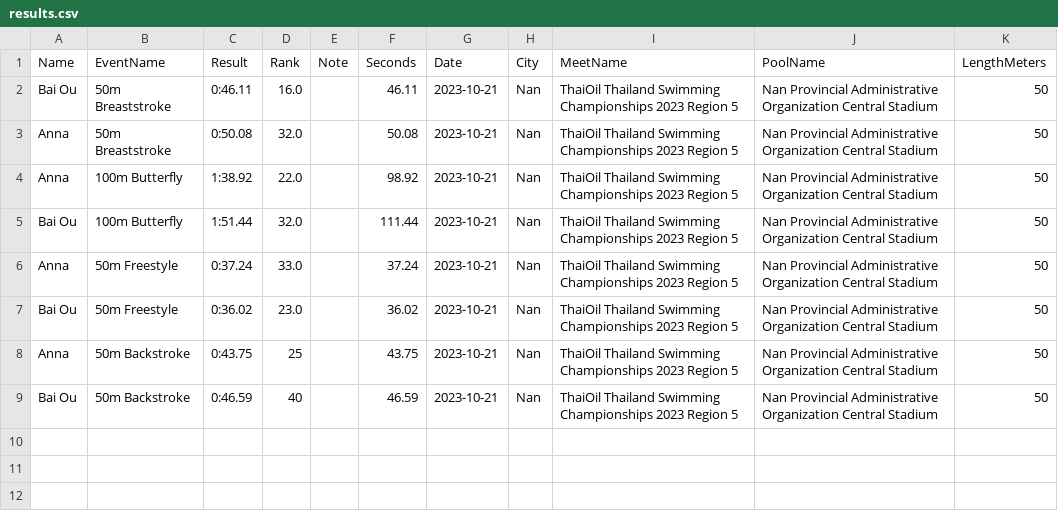
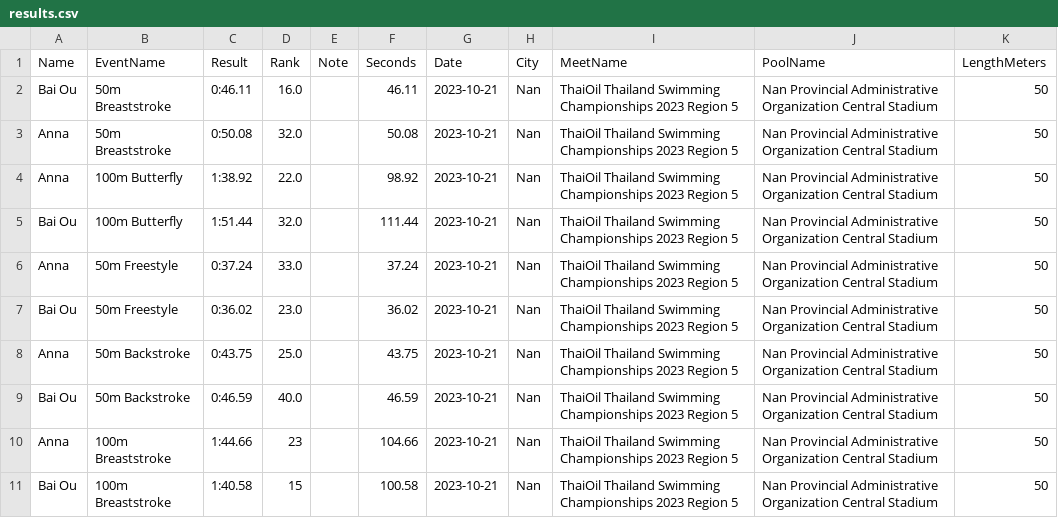
Before and after one commit to smallworldll/swim-results-viewer, a CSV file: meets/2023-10-21_Nan_Nan Provincial Administrative Organization Central Stadium/results.csv, drawn as a sheet.

Commit message:
Save results for 2023-10-21_Nan_Nan Provincial Administrative Organization Central Stadium

```diff
--- a/meets/2023-10-21_Nan_Nan Provincial Administrative Organization Central Stadium/results.csv
+++ b/meets/2023-10-21_Nan_Nan Provincial Administrative Organization Central Stadium/results.csv
@@ -7,3 +7,5 @@ Anna,50m Freestyle,0:37.24,33.0,,37.24,2023-10-21,Nan,ThaiOil Thailand Swimming
 Bai Ou,50m Freestyle,0:36.02,23.0,,36.02,2023-10-21,Nan,ThaiOil Thailand Swimming Championships 2023 Region 5,Nan Provincial Administrative Organization Central Stadium,50
-Anna,50m Backstroke,0:43.75,25,,43.75,2023-10-21,Nan,ThaiOil Thailand Swimming Championships 2023 Region 5,Nan Provincial Administrative Organization Central Stadium,50
-Bai Ou,50m Backstroke,0:46.59,40,,46.59,2023-10-21,Nan,ThaiOil Thailand Swimming Championships 2023 Region 5,Nan Provincial Administrative Organization Central Stadium,50
+Anna,50m Backstroke,0:43.75,25.0,,43.75,2023-10-21,Nan,ThaiOil Thailand Swimming Championships 2023 Region 5,Nan Provincial Administrative Organization Central Stadium,50
+Bai Ou,50m Backstroke,0:46.59,40.0,,46.59,2023-10-21,Nan,ThaiOil Thailand Swimming Championships 2023 Region 5,Nan Provincial Administrative Organization Central Stadium,50
+Anna,100m Breaststroke,1:44.66,23,,104.66,2023-10-21,Nan,ThaiOil Thailand Swimming Championships 2023 Region 5,Nan Provincial Administrative Organization Central Stadium,50
+Bai Ou,100m Breaststroke,1:40.58,15,,100.58,2023-10-21,Nan,ThaiOil Thailand Swimming Championships 2023 Region 5,Nan Provincial Administrative Organization Central Stadium,50
```
